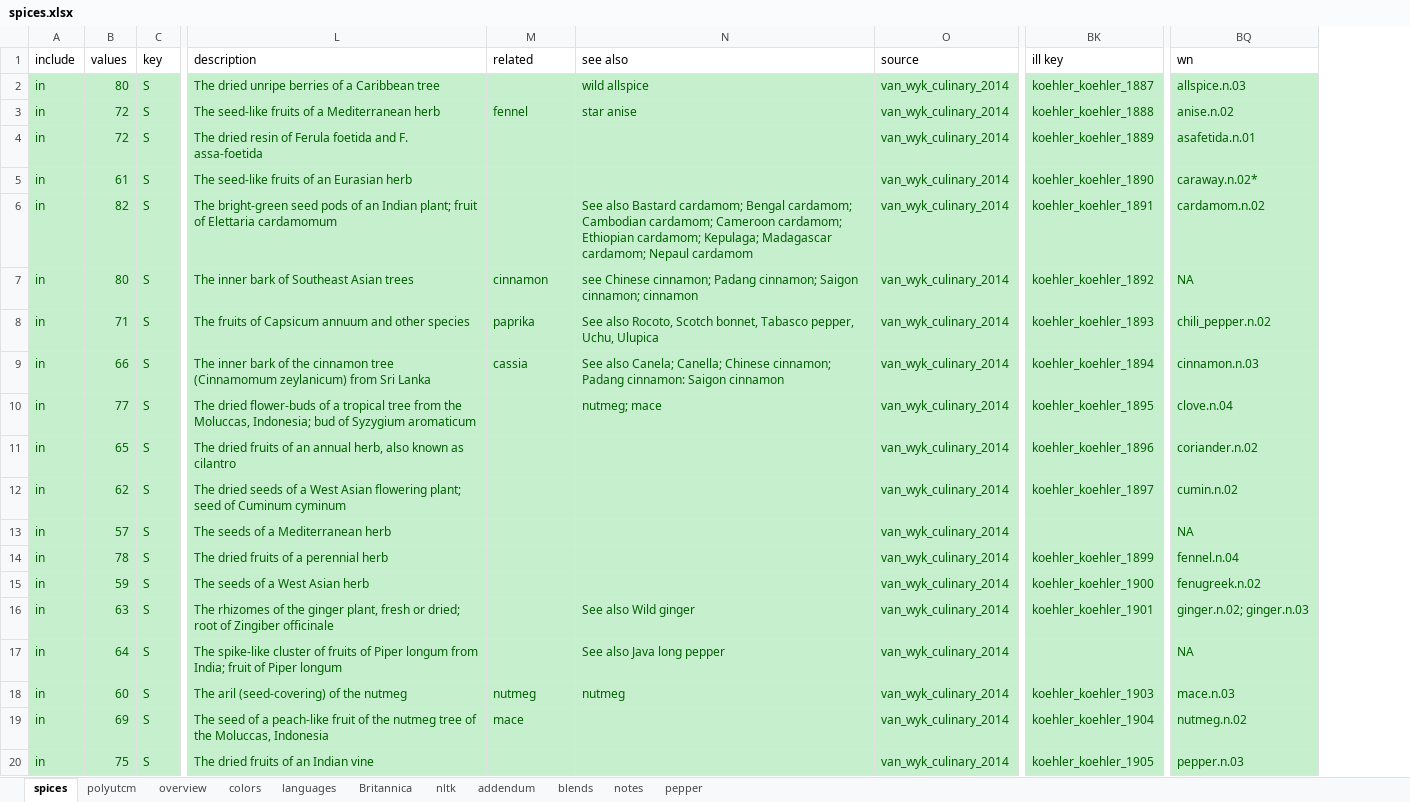
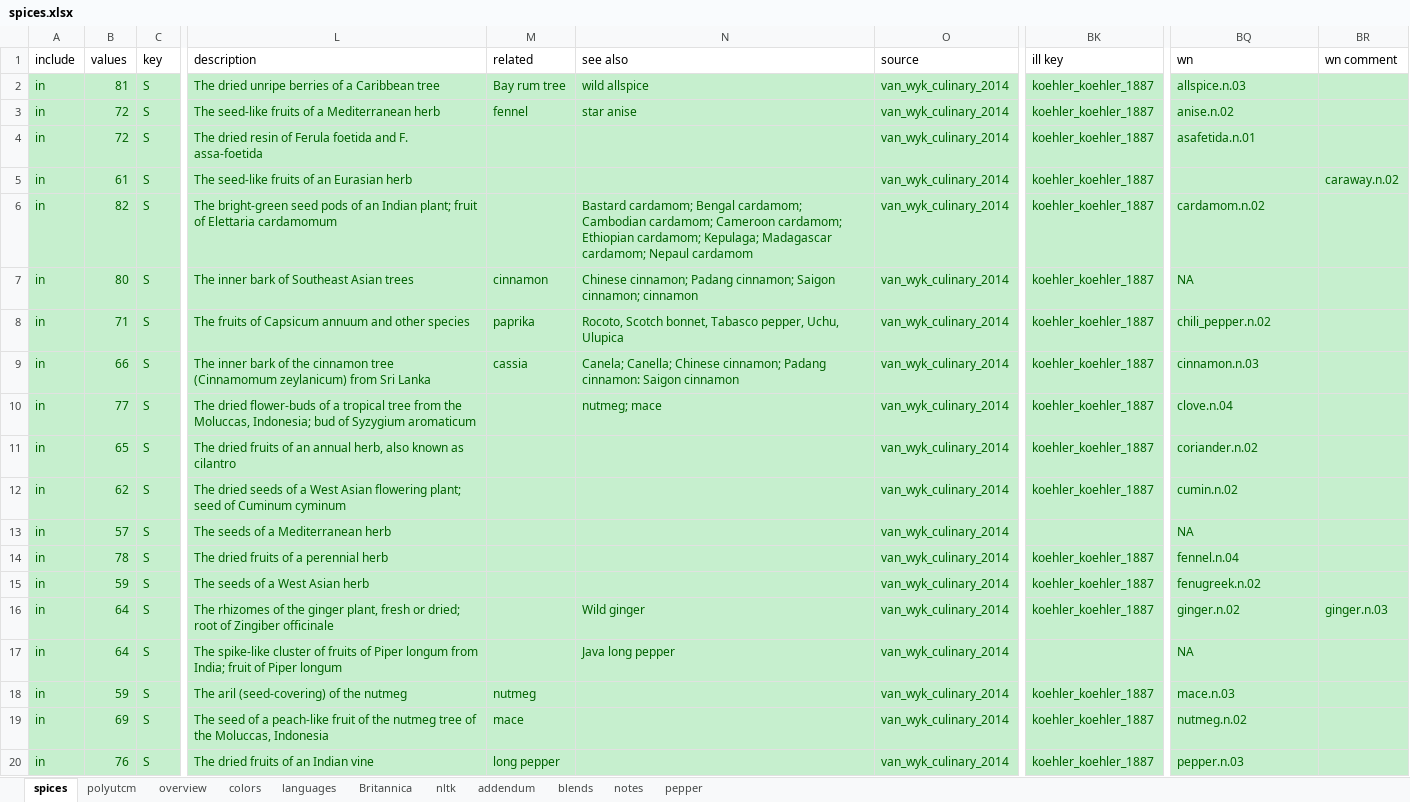
Before and after one commit to partigabor/aromatica-old, an Excel workbook: database/data/spices.xlsx, sheet spices, drawn as a sheet; only a part is shown, gaps mark what is left out; values as stored, in another font and other column widths than the file's, no borders; conditional formats and table styles not drawn; the diff covers the shown part only; the diff names each change by its address in the sheet, - before the commit and + after, or states it on an @@ line.

```diff
--- a/database/data/spices.xlsx (sheet spices)
+++ b/database/data/spices.xlsx (sheet spices)
+column BR (wn comment), rows 5-16: caraway.n.02 |  |  |  |  |  |  |  |  |  |  | ginger.n.03
-B2 (values): 80
+B2 (values): 81
-M2 (related): (empty)
+M2 (related): Bay rum tree
-BK3 (ill key): koehler_koehler_1888
+BK3 (ill key): koehler_koehler_1887
-BK4 (ill key): koehler_koehler_1889
+BK4 (ill key): koehler_koehler_1887
-BK5 (ill key): koehler_koehler_1890
+BK5 (ill key): koehler_koehler_1887
-BQ5 (wn): caraway.n.02*
+BQ5 (wn): (empty)
-N6 (see also): See also Bastard cardamom;…
+N6 (see also): Bastard cardamom;…
-BK6 (ill key): koehler_koehler_1891
+BK6 (ill key): koehler_koehler_1887
-N7 (see also): see Chinese cinnamon;…
+N7 (see also): Chinese cinnamon;…
-BK7 (ill key): koehler_koehler_1892
+BK7 (ill key): koehler_koehler_1887
-N8 (see also): See also Rocoto, Scotch…
+N8 (see also): Rocoto, Scotch…
-BK8 (ill key): koehler_koehler_1893
+BK8 (ill key): koehler_koehler_1887
-N9 (see also): See also Canela; Canella;…
+N9 (see also): Canela; Canella;…
-BK9 (ill key): koehler_koehler_1894
+BK9 (ill key): koehler_koehler_1887
-BK10 (ill key): koehler_koehler_1895
+BK10 (ill key): koehler_koehler_1887
-BK11 (ill key): koehler_koehler_1896
+BK11 (ill key): koehler_koehler_1887
-BK12 (ill key): koehler_koehler_1897
+BK12 (ill key): koehler_koehler_1887
-BK14 (ill key): koehler_koehler_1899
+BK14 (ill key): koehler_koehler_1887
-BK15 (ill key): koehler_koehler_1900
+BK15 (ill key): koehler_koehler_1887
-B16 (values): 63
+B16 (values): 64
-N16 (see also): See also Wild ginger
+N16 (see also): Wild ginger
-BK16 (ill key): koehler_koehler_1901
+BK16 (ill key): koehler_koehler_1887
-BQ16 (wn): ginger.n.02; ginger.n.03
+BQ16 (wn): ginger.n.02
-N17 (see also): See also Java long pepper
+N17 (see also): Java long pepper
-B18 (values): 60
+B18 (values): 59
-N18 (see also): nutmeg
+N18 (see also): (empty)
-BK18 (ill key): koehler_koehler_1903
+BK18 (ill key): koehler_koehler_1887
-BK19 (ill key): koehler_koehler_1904
+BK19 (ill key): koehler_koehler_1887
-B20 (values): 75
+B20 (values): 76
-M20 (related): (empty)
+M20 (related): long pepper
-BK20 (ill key): koehler_koehler_1905
+BK20 (ill key): koehler_koehler_1887
```
Also changed, not shown: 6 edited cells elsewhere in this sheet, formulas that keep their value, 55 other files.
